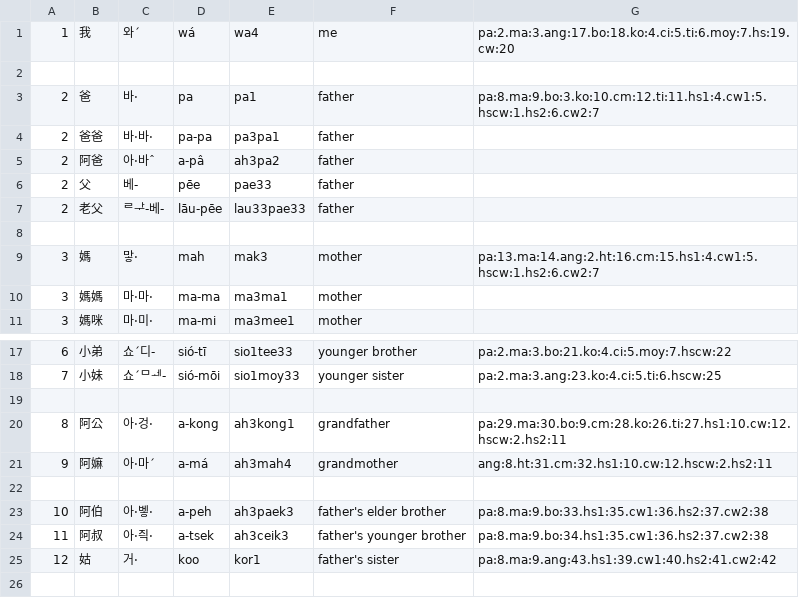
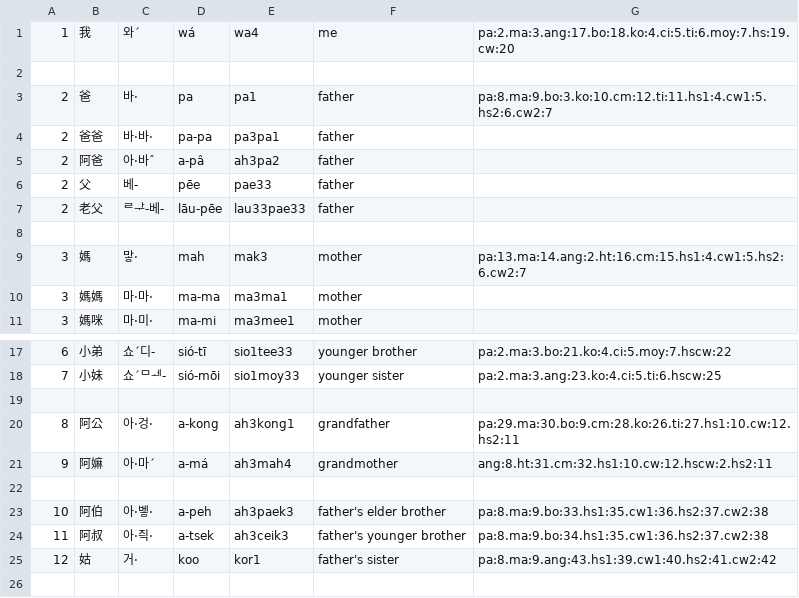
Before and after one commit to leechunhoe/pg-hokkien-database, a CSV file: data.csv, drawn as a sheet; only a part is shown, gaps mark what is left out.

```diff
--- a/data.csv
+++ b/data.csv
@@ -2,3 +2,3 @@
 
-2,爸,바·,pa,pa1,father,pa:8.ma:9.bo:3.ko:10.cm:12.ti:11.hs1:4.cw1:5.hscw:1.hs2:6.cw2:7
+2,爸,바·,pa,pa1,father,pa:8.ma:9.bo:3.ko:10.cm:12.ti:11.hs1:4.cw1:5.hs2:6.cw2:7
 2,爸爸,바·바·,pa-pa,pa3pa1,father
@@ -8,3 +8,3 @@
 
-3,媽,맣·,mah,mak3,mother,pa:13.ma:14.ang:2.ht:16.cm:15.hs1:4.cw1:5.hscw:1.hs2:6.cw2:7
+3,媽,맣·,mah,mak3,mother,pa:13.ma:14.ang:2.ht:16.cm:15.hs1:4.cw1:5.hs2:6.cw2:7
 3,媽媽,마·마·,ma-ma,ma3ma1,mother
@@ -19,3 +19,3 @@
 
-8,阿公,아·겅·,a-kong,ah3kong1,grandfather,pa:29.ma:30.bo:9.cm:28.ko:26.ti:27.hs1:10.cw:12.hscw:2.hs2:11
+8,阿公,아·겅·,a-kong,ah3kong1,grandfather,pa:29.ma:30.bo:9.cm:28.ko:26.ti:27.hs1:10.cw:12.hs2:11
 9,阿嫲,아·마ˊ,a-má,ah3mah4,grandmother,ang:8.ht:31.cm:32.hs1:10.cw:12.hscw:2.hs2:11
```
Also changed, not shown: 3 other files.
